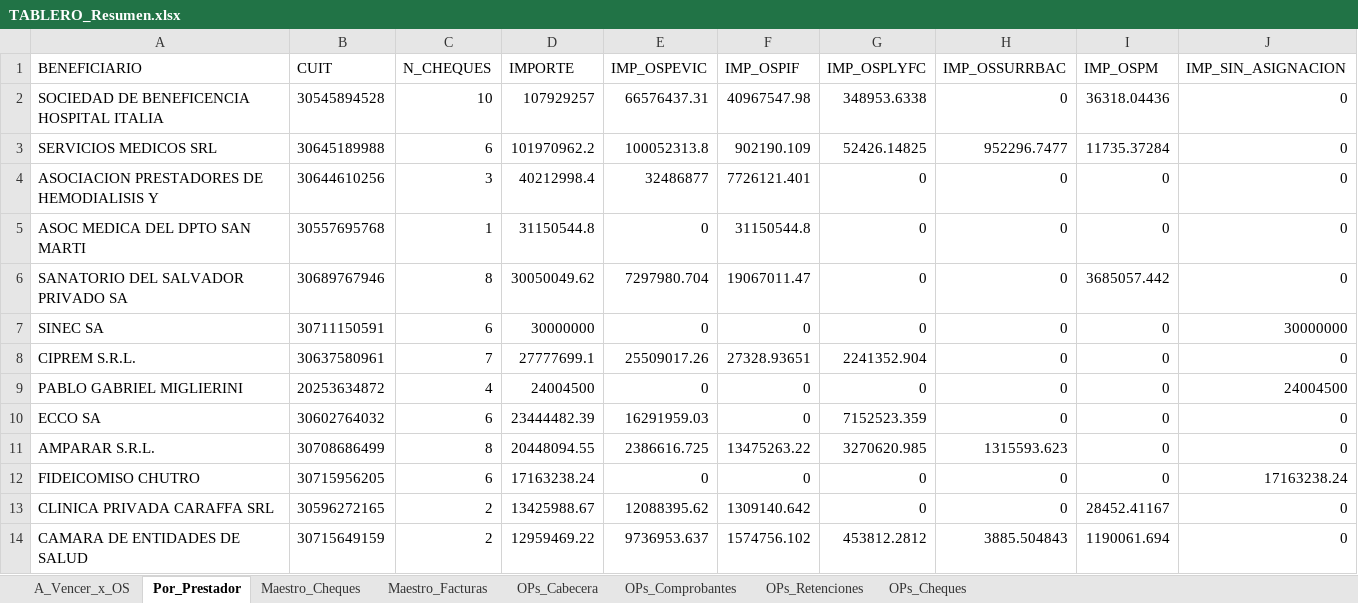
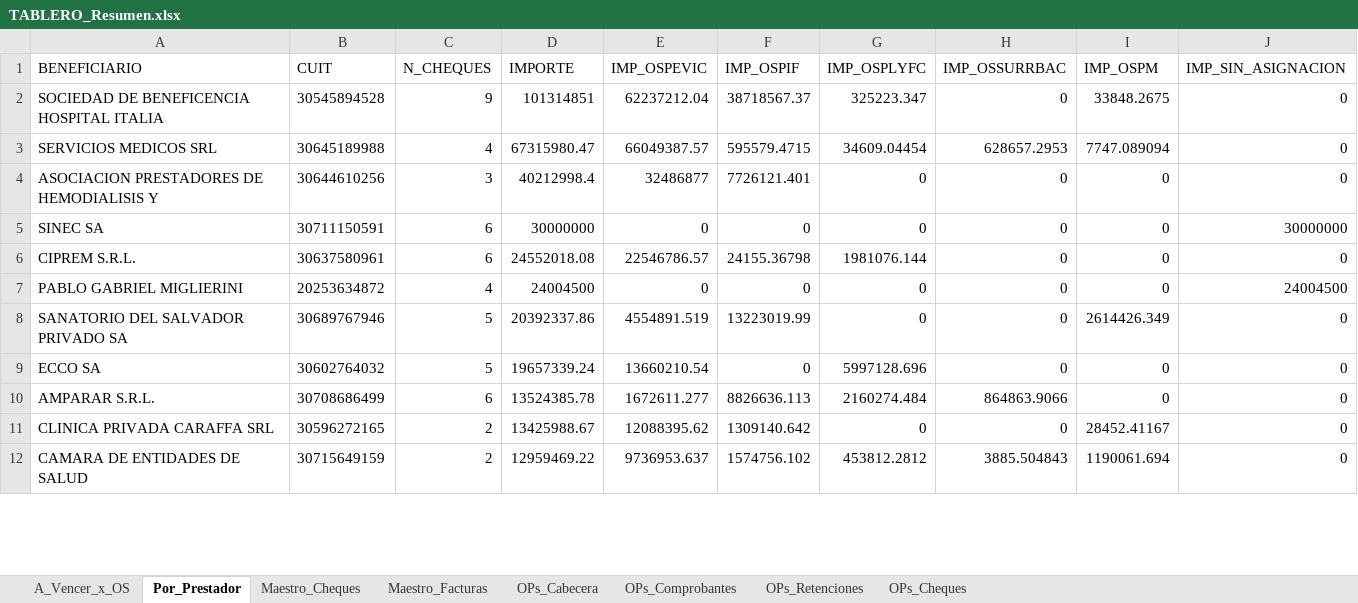
Before and after one commit to francolunaklick-web/GRIFFTABLEROS, an Excel workbook: cuentas_a_pagar/TABLERO_Resumen.xlsx, sheet Por_Prestador, drawn as a sheet; only a part is shown; values as stored, in another font and other column widths than the file's, no borders; removed rows and columns are numbered as before the commit, all else as after; the diff covers the shown part only; the diff names each change by its address in the sheet, - before the commit and + after, or states it on an @@ line.

```diff
--- a/cuentas_a_pagar/TABLERO_Resumen.xlsx (sheet Por_Prestador)
+++ b/cuentas_a_pagar/TABLERO_Resumen.xlsx (sheet Por_Prestador)
-C2 (N_CHEQUES): 10
+C2 (N_CHEQUES): 9
-D2 (IMPORTE): 107929257
+D2 (IMPORTE): 101314851
-E2 (IMP_OSPEVIC): 66576437.31
+E2 (IMP_OSPEVIC): 62237212.04
-F2 (IMP_OSPIF): 40967547.98
+F2 (IMP_OSPIF): 38718567.37
-G2 (IMP_OSPLYFC): 348953.6338
+G2 (IMP_OSPLYFC): 325223.347
-I2 (IMP_OSPM): 36318.04436
+I2 (IMP_OSPM): 33848.2675
-C3 (N_CHEQUES): 6
+C3 (N_CHEQUES): 4
-D3 (IMPORTE): 101970962.2
+D3 (IMPORTE): 67315980.47
-E3 (IMP_OSPEVIC): 100052313.8
+E3 (IMP_OSPEVIC): 66049387.57
-F3 (IMP_OSPIF): 902190.109
+F3 (IMP_OSPIF): 595579.4715
-G3 (IMP_OSPLYFC): 52426.14825
+G3 (IMP_OSPLYFC): 34609.04454
-H3 (IMP_OSSURRBAC): 952296.7477
+H3 (IMP_OSSURRBAC): 628657.2953
-I3 (IMP_OSPM): 11735.37284
+I3 (IMP_OSPM): 7747.089094
-row 5: ASOC MEDICA DEL DPTO SAN MARTI | 30557695768 | 1 | 31150544.8 | 0 | 31150544.8 | 0 | 0 | 0 | 0
-row 6: SANATORIO DEL SALVADOR PRIVADO SA | 30689767946 | 8 | 30050049.62 | 7297980.704 | 19067011.47 | 0 | 0 | 3685057.442 | 0
-C6 (N_CHEQUES): 7
+C6 (N_CHEQUES): 6
-D6 (IMPORTE): 27777699.1
+D6 (IMPORTE): 24552018.08
-E6 (IMP_OSPEVIC): 25509017.26
+E6 (IMP_OSPEVIC): 22546786.57
-F6 (IMP_OSPIF): 27328.93651
+F6 (IMP_OSPIF): 24155.36798
-G6 (IMP_OSPLYFC): 2241352.904
+G6 (IMP_OSPLYFC): 1981076.144
+row 8: SANATORIO DEL SALVADOR PRIVADO SA | 30689767946 | 5 | 20392337.86 | 4554891.519 | 13223019.99 | 0 | 0 | 2614426.349 | 0
-C9 (N_CHEQUES): 6
+C9 (N_CHEQUES): 5
-D9 (IMPORTE): 23444482.39
+D9 (IMPORTE): 19657339.24
-E9 (IMP_OSPEVIC): 16291959.03
+E9 (IMP_OSPEVIC): 13660210.54
-G9 (IMP_OSPLYFC): 7152523.359
+G9 (IMP_OSPLYFC): 5997128.696
-C10 (N_CHEQUES): 8
+C10 (N_CHEQUES): 6
-D10 (IMPORTE): 20448094.55
+D10 (IMPORTE): 13524385.78
-E10 (IMP_OSPEVIC): 2386616.725
+E10 (IMP_OSPEVIC): 1672611.277
-F10 (IMP_OSPIF): 13475263.22
+F10 (IMP_OSPIF): 8826636.113
-G10 (IMP_OSPLYFC): 3270620.985
+G10 (IMP_OSPLYFC): 2160274.484
-H10 (IMP_OSSURRBAC): 1315593.623
+H10 (IMP_OSSURRBAC): 864863.9066
-row 12: FIDEICOMISO CHUTRO | 30715956205 | 6 | 17163238.24 | 0 | 0 | 0 | 0 | 0 | 17163238.24
```
Also changed, not shown: 10 added rows, 14 removed rows and 13 edited cells elsewhere in this sheet, sheet Maestro_Cheques, sheet OPs_Cabecera, sheet A_Vencer_x_OS, estado_resultado/TABLERO_Resumen.xlsx, flujo_bancario/TABLERO_Resumen.xlsx, 9 other files.
